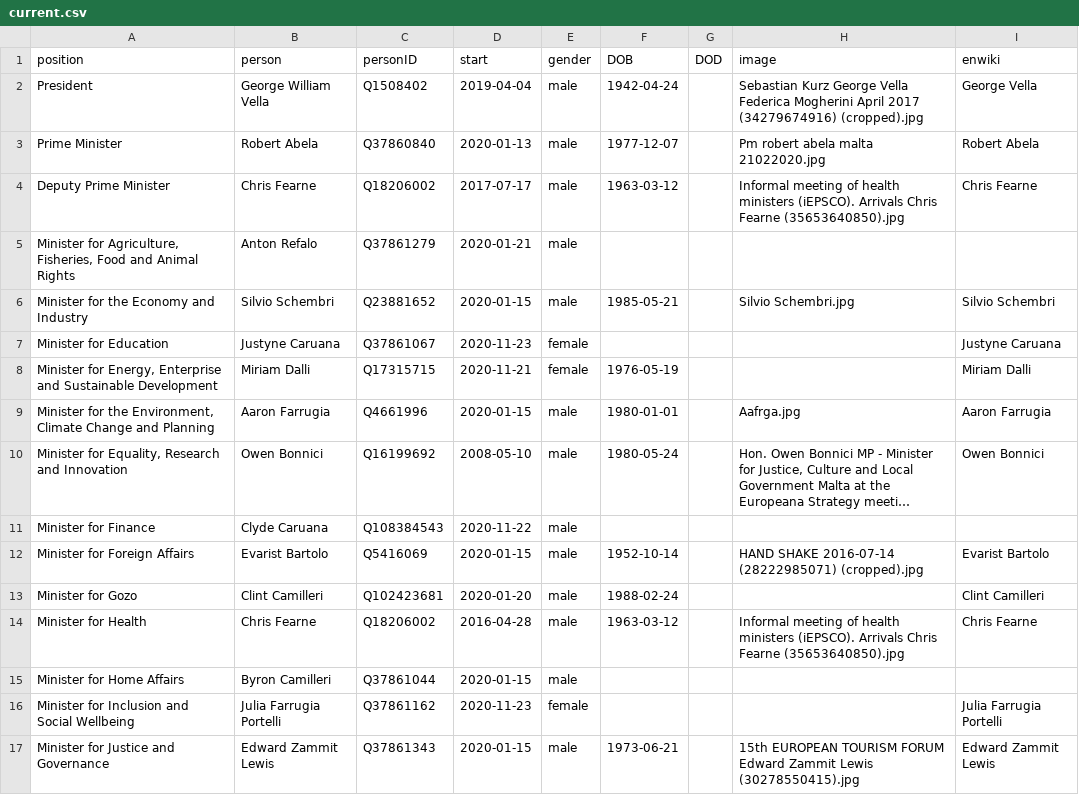
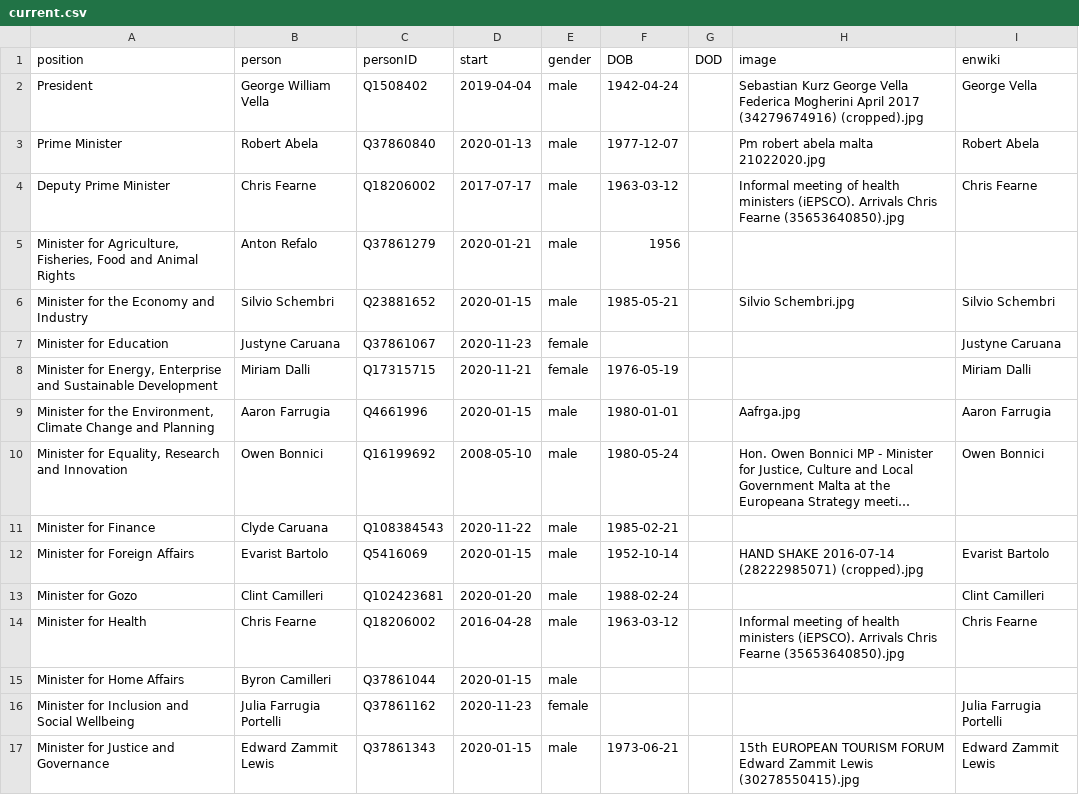
Before and after one commit to every-politician-scrapers/malta-ministers, a CSV file: html/current.csv, drawn as a sheet; only a part is shown; long unchanged cells end in …; the diff names each change by its address in the sheet, - before the commit and + after, or states it on an @@ line.

Commit message:
HTML update

```diff
--- a/html/current.csv
+++ b/html/current.csv
-F5 (DOB): (empty)
+F5 (DOB): 1956
-F11 (DOB): (empty)
+F11 (DOB): 1985-02-21
```
